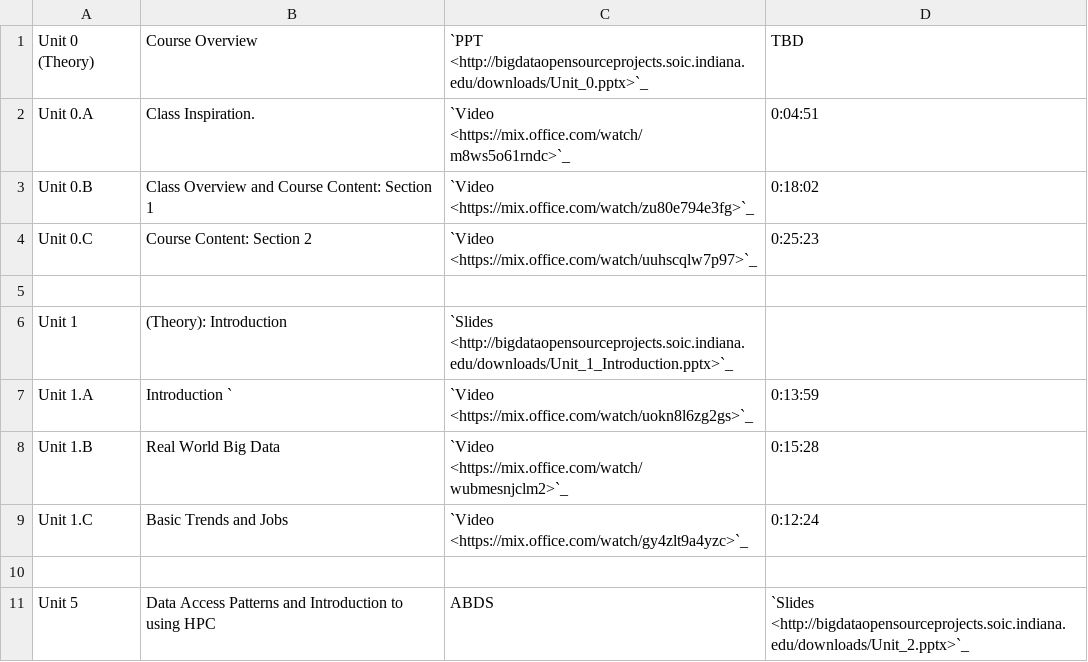
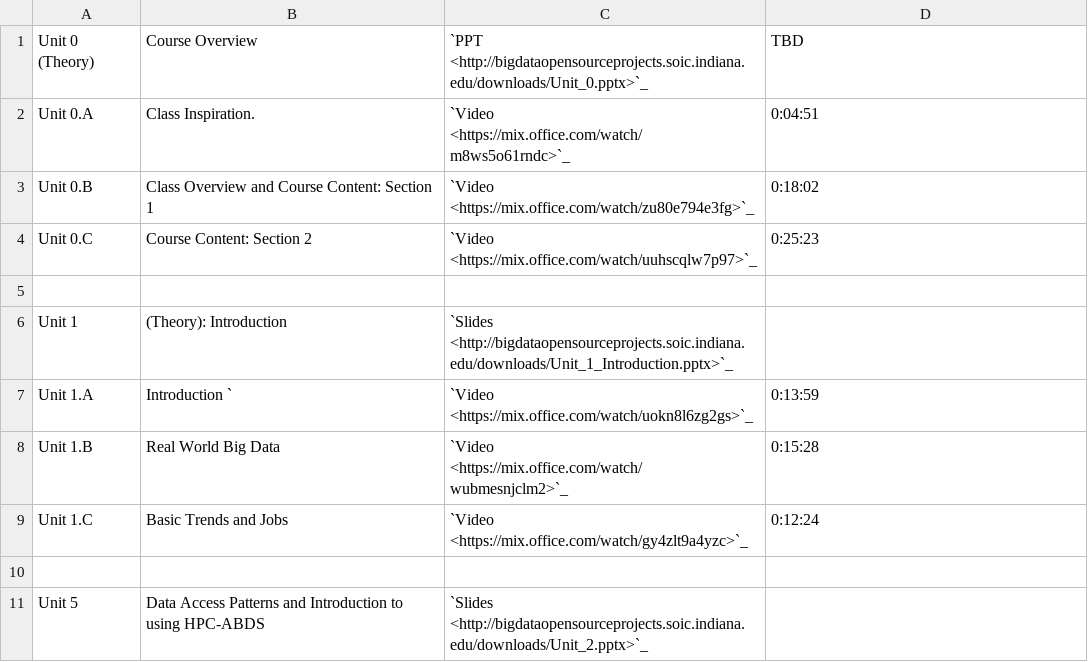
Before and after one commit to cloudmesh/classes, a CSV file: docs/source/i524/lectures.csv, drawn as a sheet.

Commit message:
new:dev: csv table

```diff
--- a/docs/source/i524/lectures.csv
+++ b/docs/source/i524/lectures.csv
@@ -10,2 +10,2 @@ Unit 1.C, Basic Trends and Jobs, `Video <https://mix.office.com/watch/gy4zlt9a4y
 ,,,,
-Unit 5, Data Access Patterns and Introduction to using HPC,ABDS, `Slides <http://bigdataopensourceprojects.soic.indiana.edu/downloads/Unit_2.pptx>`_,
+Unit 5, Data Access Patterns and Introduction to using HPC-ABDS, `Slides <http://bigdataopensourceprojects.soic.indiana.edu/downloads/Unit_2.pptx>`_,
```
Also changed, not shown: 1 other file.
